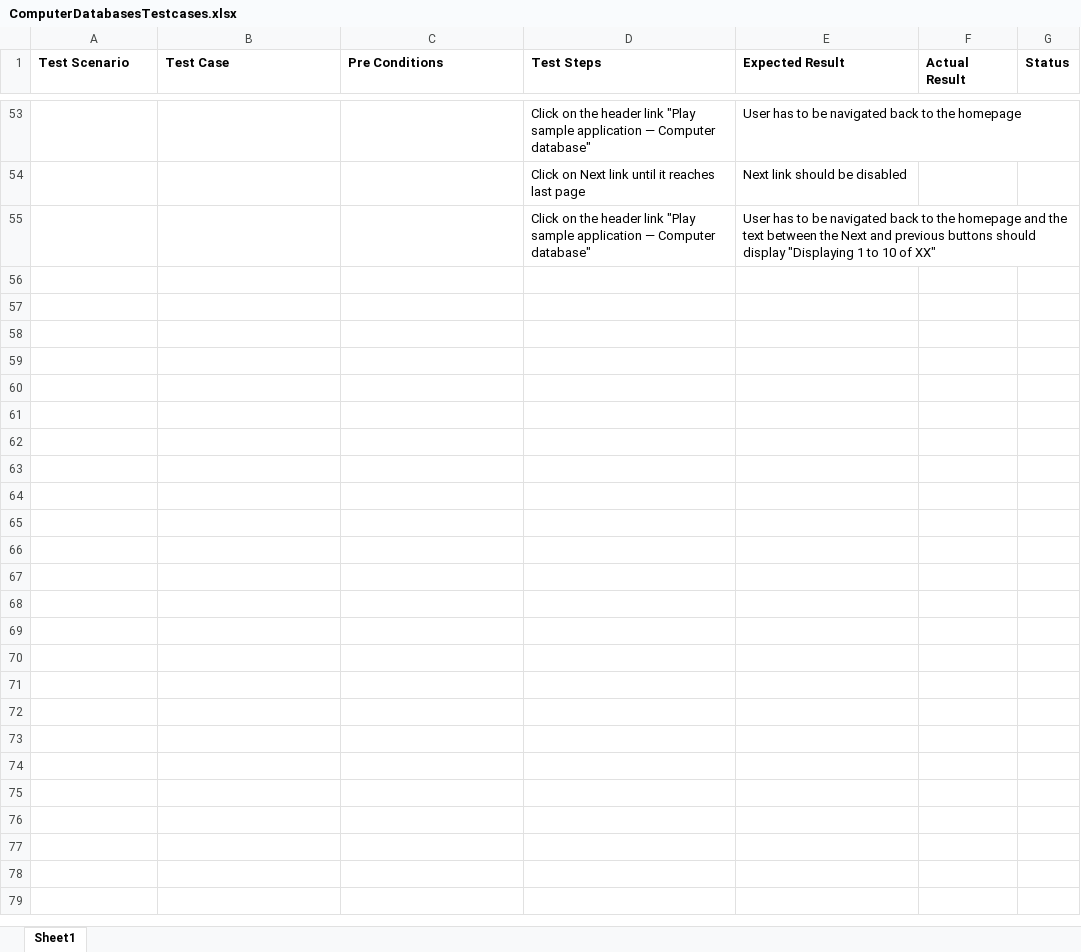
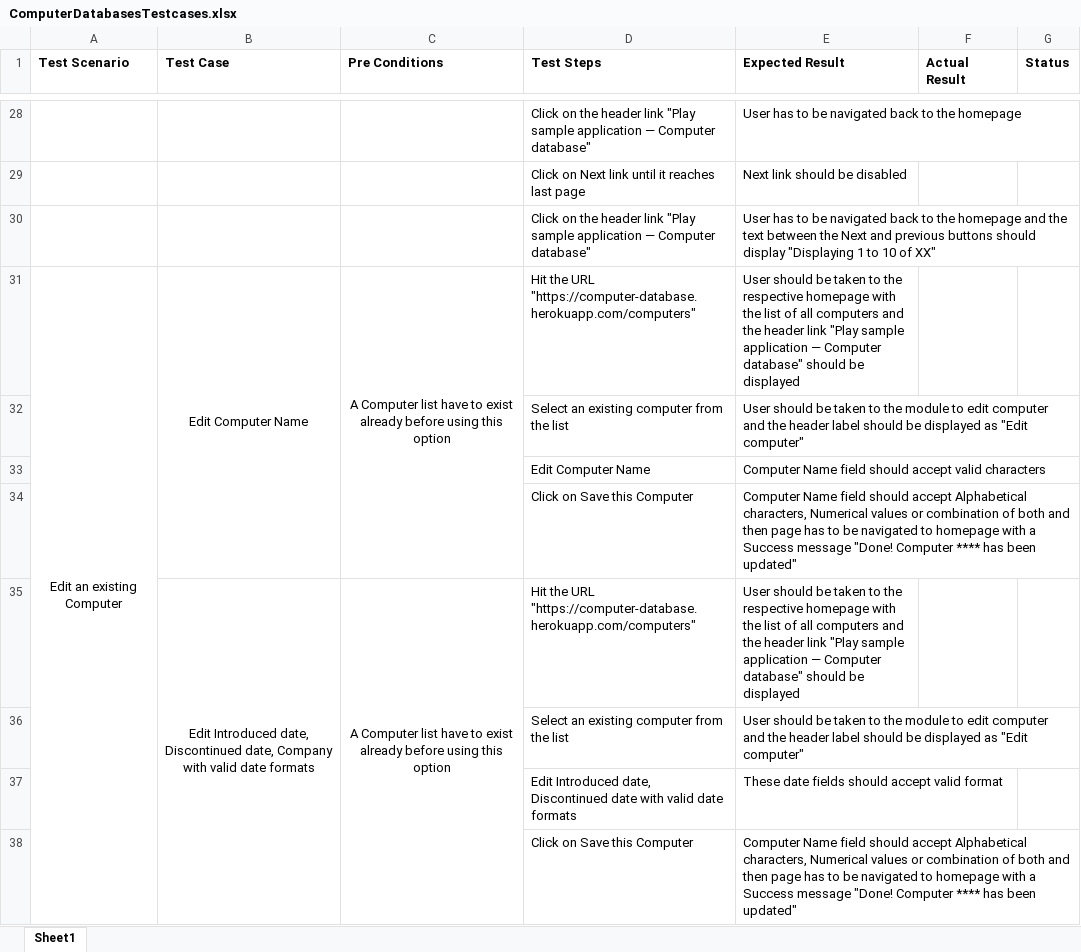
Before and after one commit to SuryaTejaDavuluri/CypressComputerDatabase, an Excel workbook: TestCases/ComputerDatabasesTestcases.xlsx, sheet Sheet1, drawn as a sheet; only a part is shown, gaps mark what is left out; values as stored, in another font and other column widths than the file's, no borders; the diff covers the shown part only; the diff names each change by its address in the sheet, - before the commit and + after, or states it on an @@ line.

```diff
--- a/TestCases/ComputerDatabasesTestcases.xlsx (sheet Sheet1)
+++ b/TestCases/ComputerDatabasesTestcases.xlsx (sheet Sheet1)
+row 31: Edit an existing Computer | Edit Computer Name | A Computer list have to exist already before using this option | Hit the URL "https://computer-database.herokuapp.com/computers" | User should be taken to the respective homepage with the list of all computers and the header link "Play sample application — Computer database" should be displayed
+row 32:  |  |  | Select an existing computer from the list | User should be taken to the module to edit computer and the header label should be displayed as "Edit computer"
+row 33:  |  |  | Edit Computer Name | Computer Name field should accept valid characters
+row 34:  |  |  | Click on Save this Computer | Computer Name field should accept Alphabetical characters, Numerical values or combination of both and then page has to be navigated to homepage with a Success message "Done! Computer **** has been updated"
+row 35:  | Edit Introduced date, Discontinued date, Company with valid date formats | A Computer list have to exist already before using this option | Hit the URL "https://computer-database.herokuapp.com/computers" | User should be taken to the respective homepage with the list of all computers and the header link "Play sample application — Computer database" should be displayed
+row 36:  |  |  | Select an existing computer from the list | User should be taken to the module to edit computer and the header label should be displayed as "Edit computer"
+row 37:  |  |  | Edit Introduced date, Discontinued date with valid date formats | These date fields should accept valid format
+row 38:  |  |  | Click on Save this Computer | Computer Name field should accept Alphabetical characters, Numerical values or combination of both and then page has to be navigated to homepage with a Success message "Done! Computer **** has been updated"
```
Also changed, not shown: 8 added rows and 25 removed rows elsewhere in this sheet.
